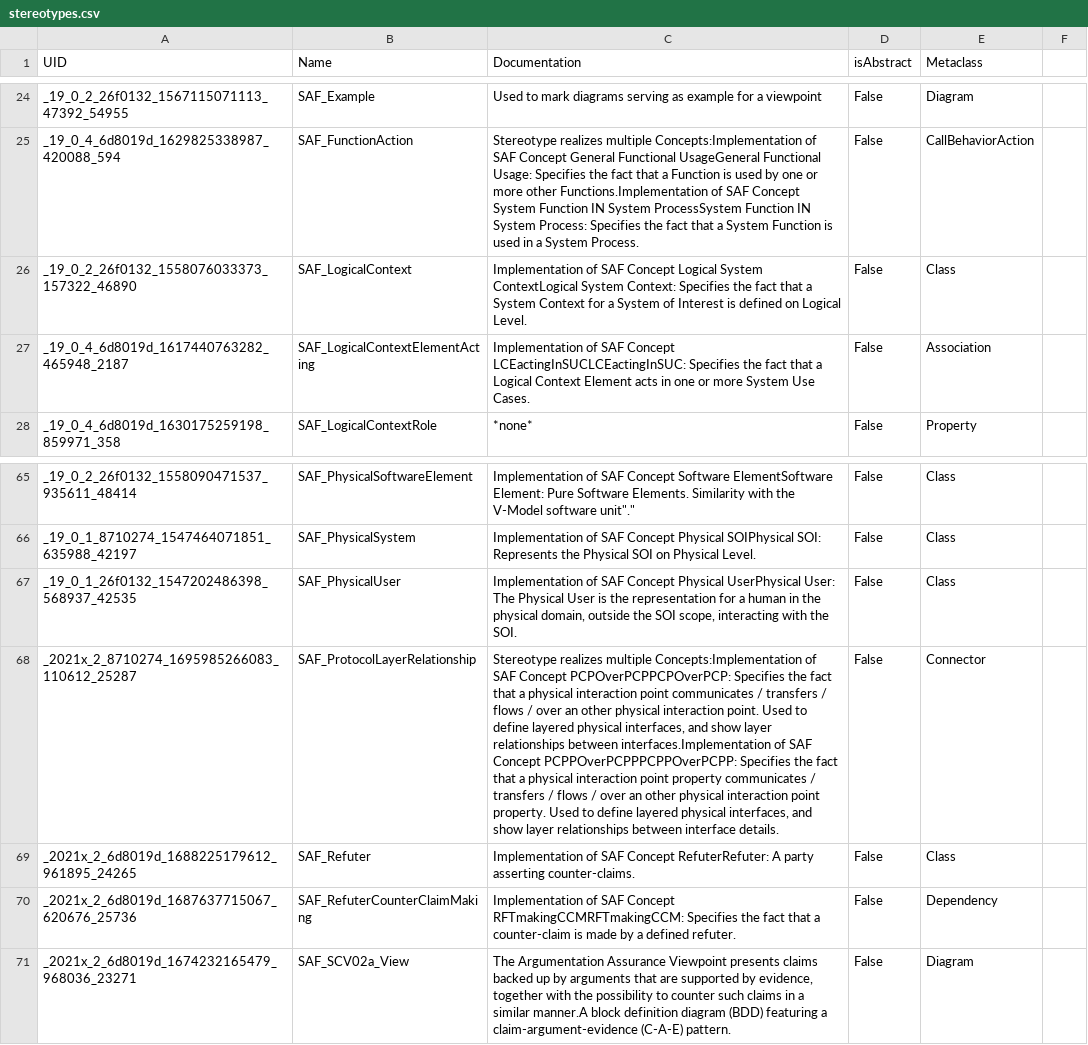
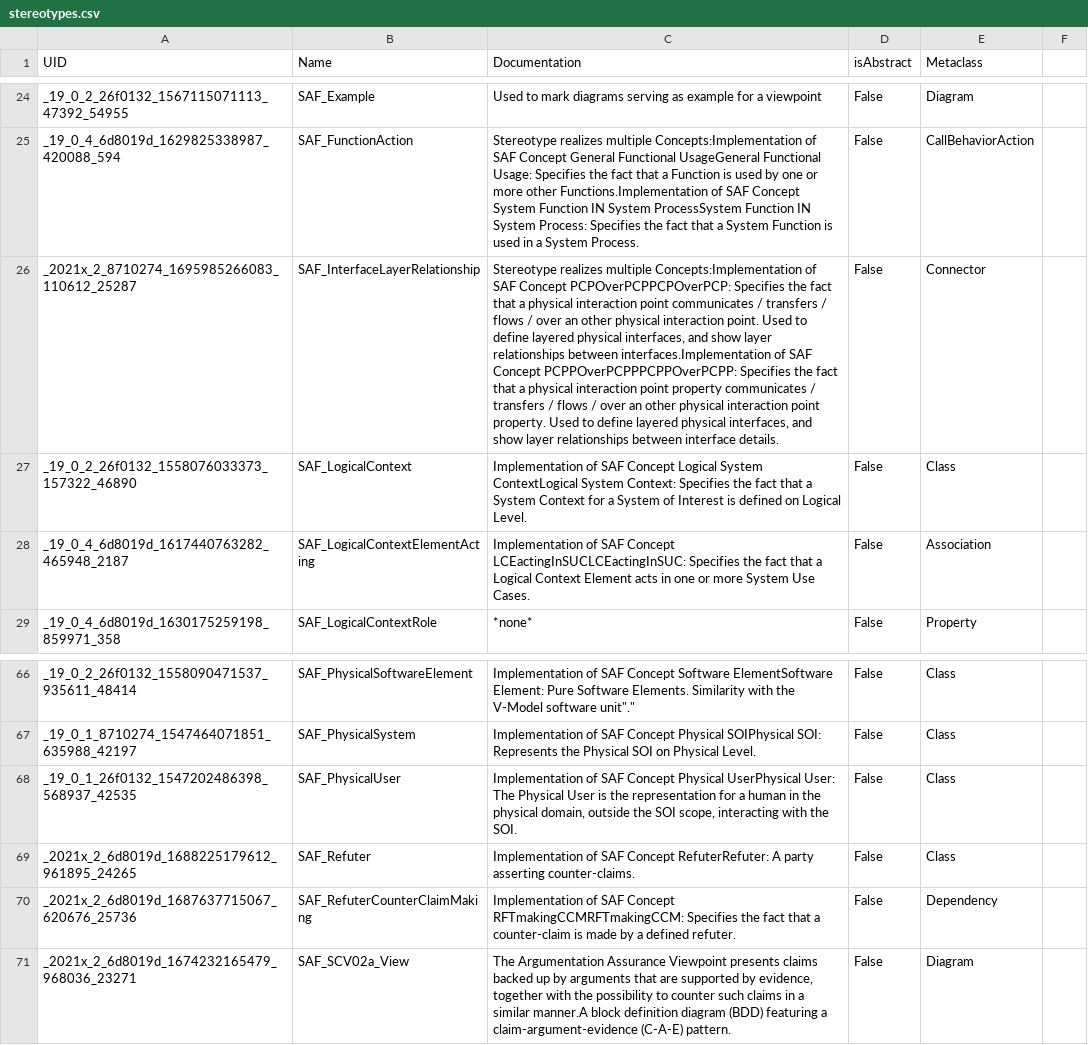
Before and after one commit to GfSE/SAF-Specification, a CSV file: stereotypes.csv, drawn as a sheet; only a part is shown, gaps mark what is left out; removed rows and columns are numbered as before the commit, all else as after; the diff names each change by its address in the sheet, - before the commit and + after, or states it on an @@ line.

```diff
--- a/stereotypes.csv
+++ b/stereotypes.csv
+row 26: _2021x_2_8710274_1695985266083_110612_25287 | SAF_InterfaceLayerRelationship | Stereotype realizes multiple Concepts:Implementation of SAF Concept PCPOverPCPPCPOverPCP: Specifies the fact that a physical interaction point communicates / transfers / flows / over an other physical interaction point. Used to define layered physical interfaces, and show layer relationships between interfaces.Implementation of SAF Concept PCPPOverPCPPPCPPOverPCPP: Specifies the fact that a physical interaction point property communicates / transfers / flows / over an other physical interaction point property. Used to define layered physical interfaces, and show layer relationships between interface details. | False | Connector
-row 68: _2021x_2_8710274_1695985266083_110612_25287 | SAF_ProtocolLayerRelationship | Stereotype realizes multiple Concepts:Implementation of SAF Concept PCPOverPCPPCPOverPCP: Specifies the fact that a physical interaction point communicates / transfers / flows / over an other physical interaction point. Used to define layered physical interfaces, and show layer relationships between interfaces.Implementation of SAF Concept PCPPOverPCPPPCPPOverPCPP: Specifies the fact that a physical interaction point property communicates / transfers / flows / over an other physical interaction point property. Used to define layered physical interfaces, and show layer relationships between interface details. | False | Connector
```
Also changed, not shown: 29 other files.
